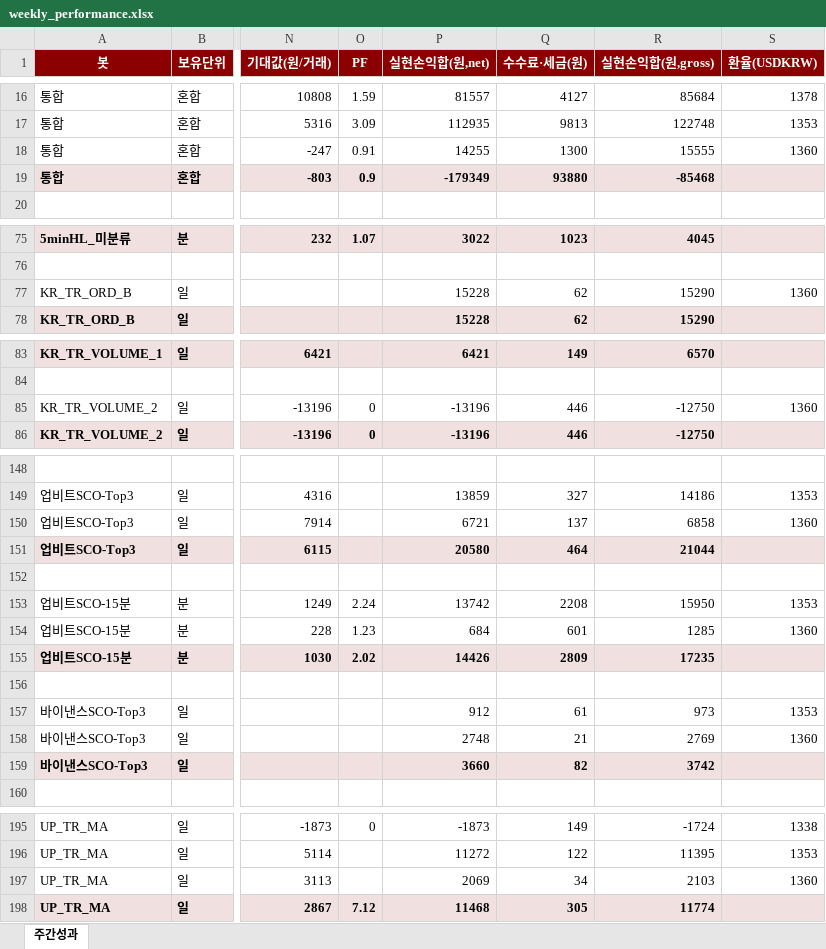
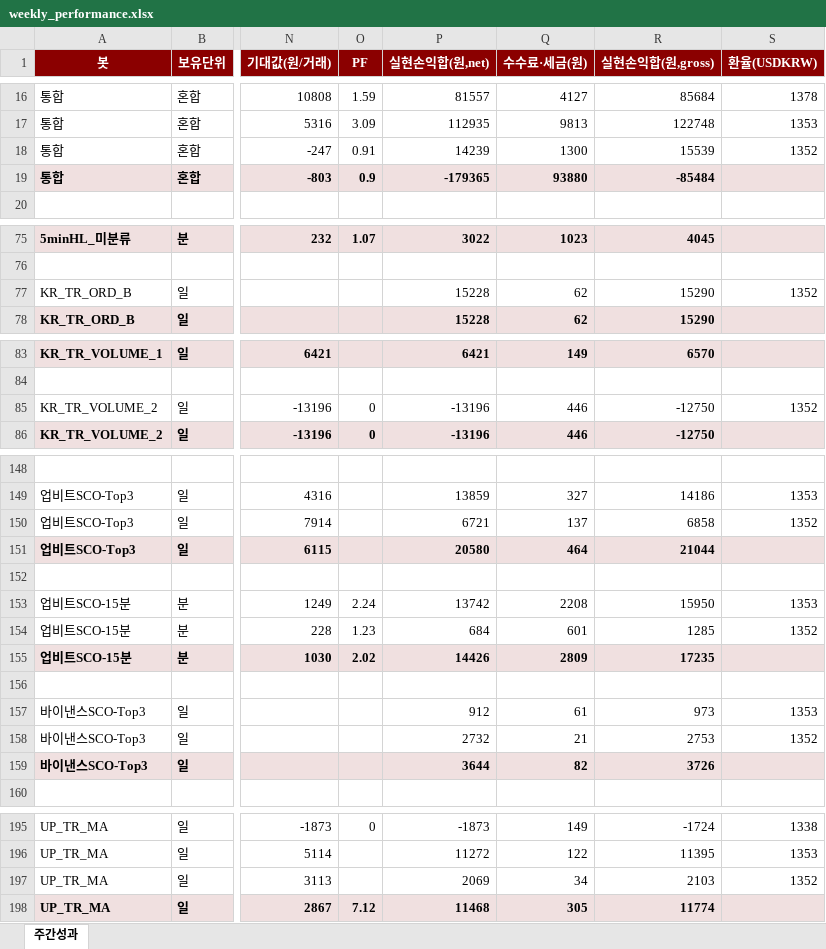
Before and after one commit to momentum79/report-us, an Excel workbook: weekly_performance.xlsx, sheet 주간성과, drawn as a sheet; only a part is shown, gaps mark what is left out; values as stored, in another font and other column widths than the file's, no borders; the diff names each change by its address in the sheet, - before the commit and + after, or states it on an @@ line.

```diff
--- a/weekly_performance.xlsx (sheet 주간성과)
+++ b/weekly_performance.xlsx (sheet 주간성과)
-P18 (실현손익합(원,net)): 14255
+P18 (실현손익합(원,net)): 14239
-R18 (실현손익합(원,gross)): 15555
+R18 (실현손익합(원,gross)): 15539
-S18 (환율(USDKRW)): 1360
+S18 (환율(USDKRW)): 1352
-P19 (실현손익합(원,net)): -179349
+P19 (실현손익합(원,net)): -179365
-R19 (실현손익합(원,gross)): -85468
+R19 (실현손익합(원,gross)): -85484
-S77 (환율(USDKRW)): 1360
+S77 (환율(USDKRW)): 1352
-S85 (환율(USDKRW)): 1360
+S85 (환율(USDKRW)): 1352
-S150 (환율(USDKRW)): 1360
+S150 (환율(USDKRW)): 1352
-S154 (환율(USDKRW)): 1360
+S154 (환율(USDKRW)): 1352
-P158 (실현손익합(원,net)): 2748
+P158 (실현손익합(원,net)): 2732
-R158 (실현손익합(원,gross)): 2769
+R158 (실현손익합(원,gross)): 2753
-S158 (환율(USDKRW)): 1360
+S158 (환율(USDKRW)): 1352
-P159 (실현손익합(원,net)): 3660
+P159 (실현손익합(원,net)): 3644
-R159 (실현손익합(원,gross)): 3742
+R159 (실현손익합(원,gross)): 3726
-S197 (환율(USDKRW)): 1360
+S197 (환율(USDKRW)): 1352
```
Also changed, not shown: 43 other files.
